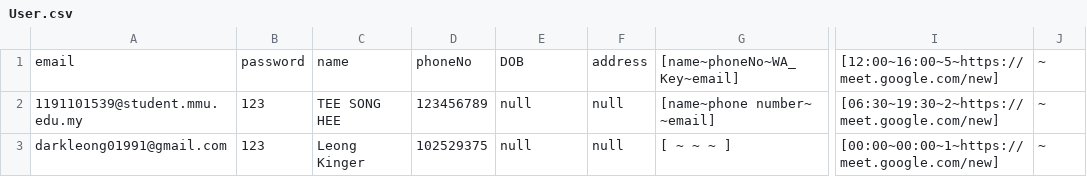
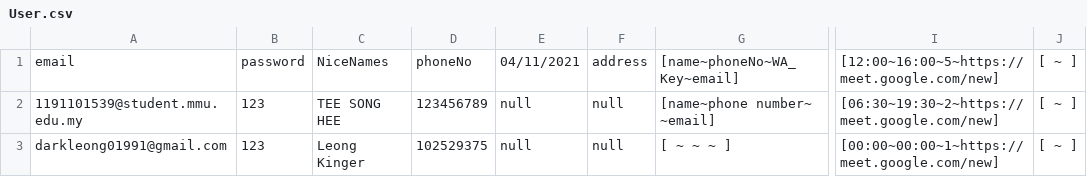
Before and after one commit to Xinnan-Alex/sefpart3_maven, a CSV file: app/src/main/java/com/sefpart3/Database/User.csv, drawn as a sheet; only a part is shown, gaps mark what is left out; the diff names each change by its address in the sheet, - before the commit and + after, or states it on an @@ line.

Commit message:
user profile

```diff
--- a/app/src/main/java/com/sefpart3/Database/User.csv
+++ b/app/src/main/java/com/sefpart3/Database/User.csv
-C1: name
+C1: NiceNames
-E1: DOB
+E1: 04/11/2021
-J1:J3: ~
+J1:J3: [ ~ ]
```
Also changed, not shown: app/target/classes/com/sefpart3/Database/User.csv, 6 other files.
